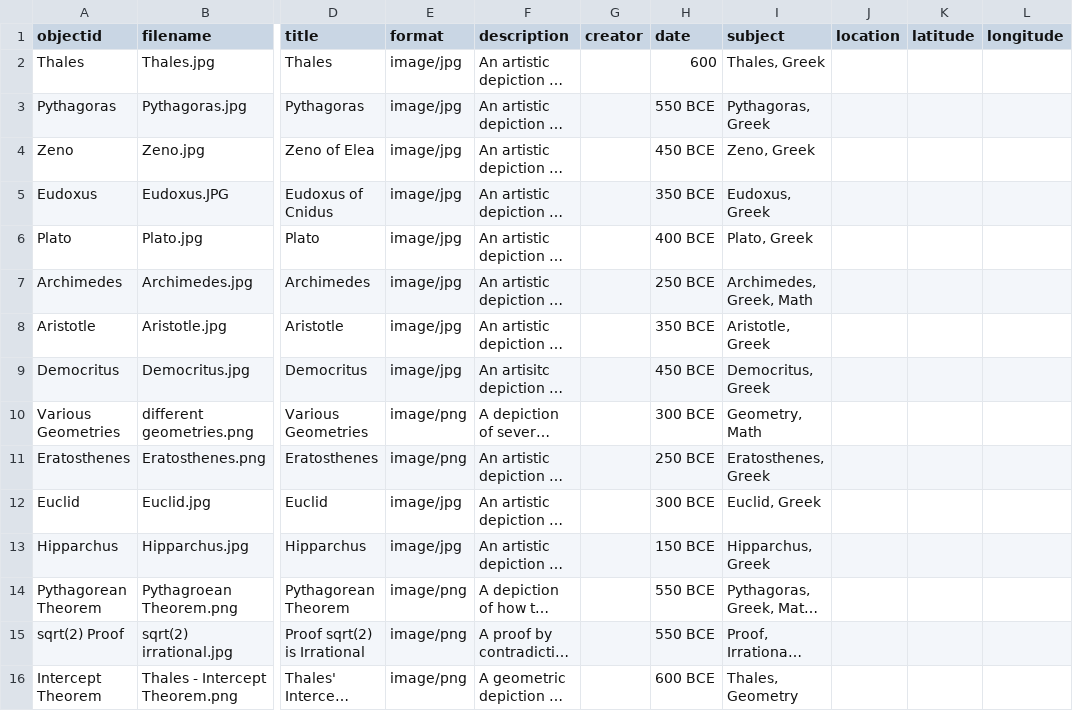
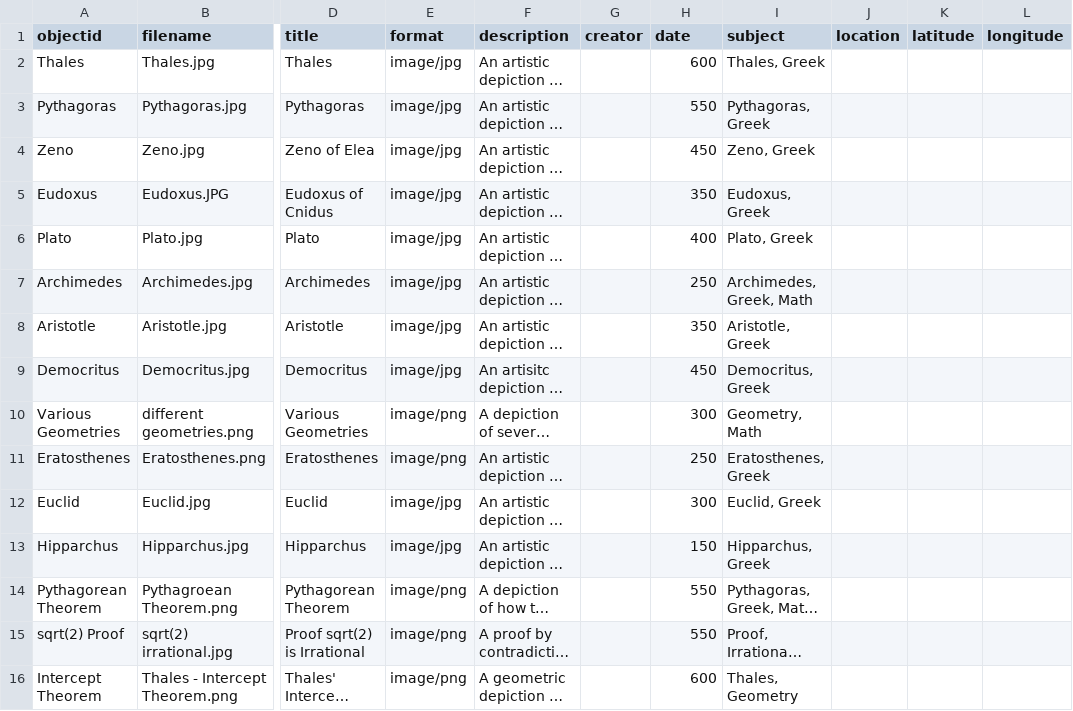
Before and after one commit to DrDisco314/My-First-Collection, a CSV file: _data/greek-metadata.csv, drawn as a sheet; only a part is shown, gaps mark what is left out; long unchanged cells end in …; the diff names each change by its address in the sheet, - before the commit and + after, or states it on an @@ line.

Commit message:
Update greek-metadata.csv

```diff
--- a/_data/greek-metadata.csv
+++ b/_data/greek-metadata.csv
-H3 (date): 550 BCE
+H3 (date): 550
-H4 (date): 450 BCE
+H4 (date): 450
-H5 (date): 350 BCE
+H5 (date): 350
-H6 (date): 400 BCE
+H6 (date): 400
-H7 (date): 250 BCE
+H7 (date): 250
-H8 (date): 350 BCE
+H8 (date): 350
-H9 (date): 450 BCE
+H9 (date): 450
-H10 (date): 300 BCE
+H10 (date): 300
-H11 (date): 250 BCE
+H11 (date): 250
-H12 (date): 300 BCE
+H12 (date): 300
-H13 (date): 150 BCE
+H13 (date): 150
-H14:H15 (date): 550 BCE
+H14:H15 (date): 550
-H16 (date): 600 BCE
+H16 (date): 600
```
